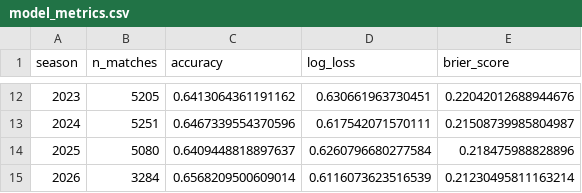
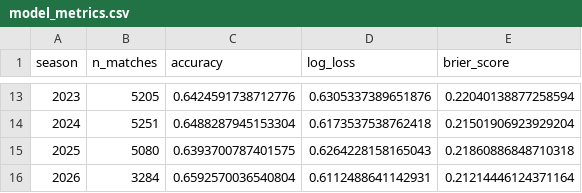
Before and after one commit to karlewaczko/TennisSharpBot, a CSV file: data/reports/model_metrics.csv, drawn as a sheet; only a part is shown, gaps mark what is left out; the diff covers the shown part only.

```diff
--- a/data/reports/model_metrics.csv
+++ b/data/reports/model_metrics.csv
@@ -12,4 +13,4 @@ season,n_matches,accuracy,log_loss,brier_score
-2023,5205,0.6413064361191162,0.630661963730451,0.22042012688944676
-2024,5251,0.6467339554370596,0.617542071570111,0.21508739985804987
-2025,5080,0.6409448818897637,0.6260796680277584,0.218475988828896
-2026,3284,0.6568209500609014,0.6116073623516539,0.21230495811163214
+2023,5205,0.6424591738712776,0.6305337389651876,0.22040138877258594
+2024,5251,0.6488287945153304,0.6173537538762418,0.21501906923929204
+2025,5080,0.6393700787401575,0.6264228158165043,0.21860886848710318
+2026,3284,0.6592570036540804,0.6112488641142931,0.21214446124371164
```
Also changed, not shown: 1 added row and 29 edited cells elsewhere in this file, 25 other files.
